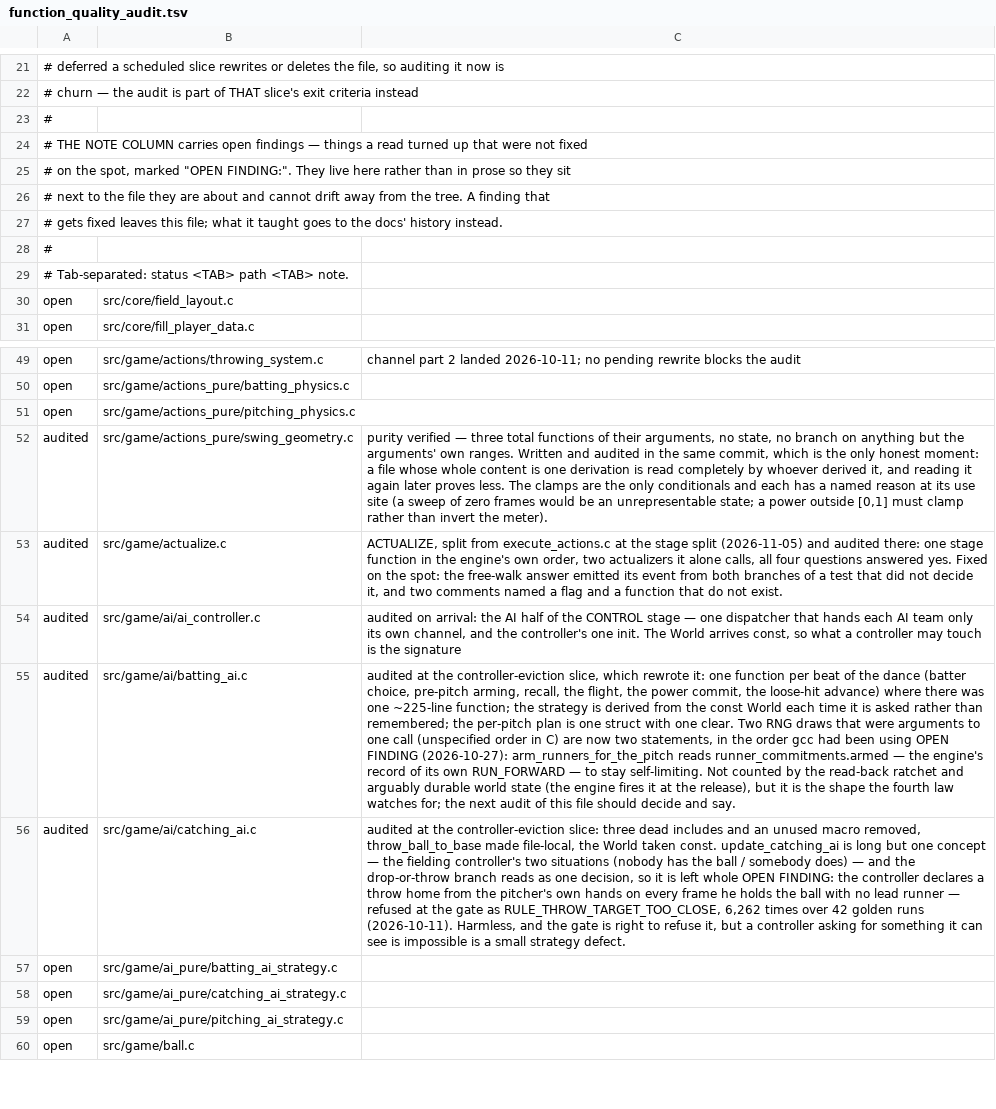
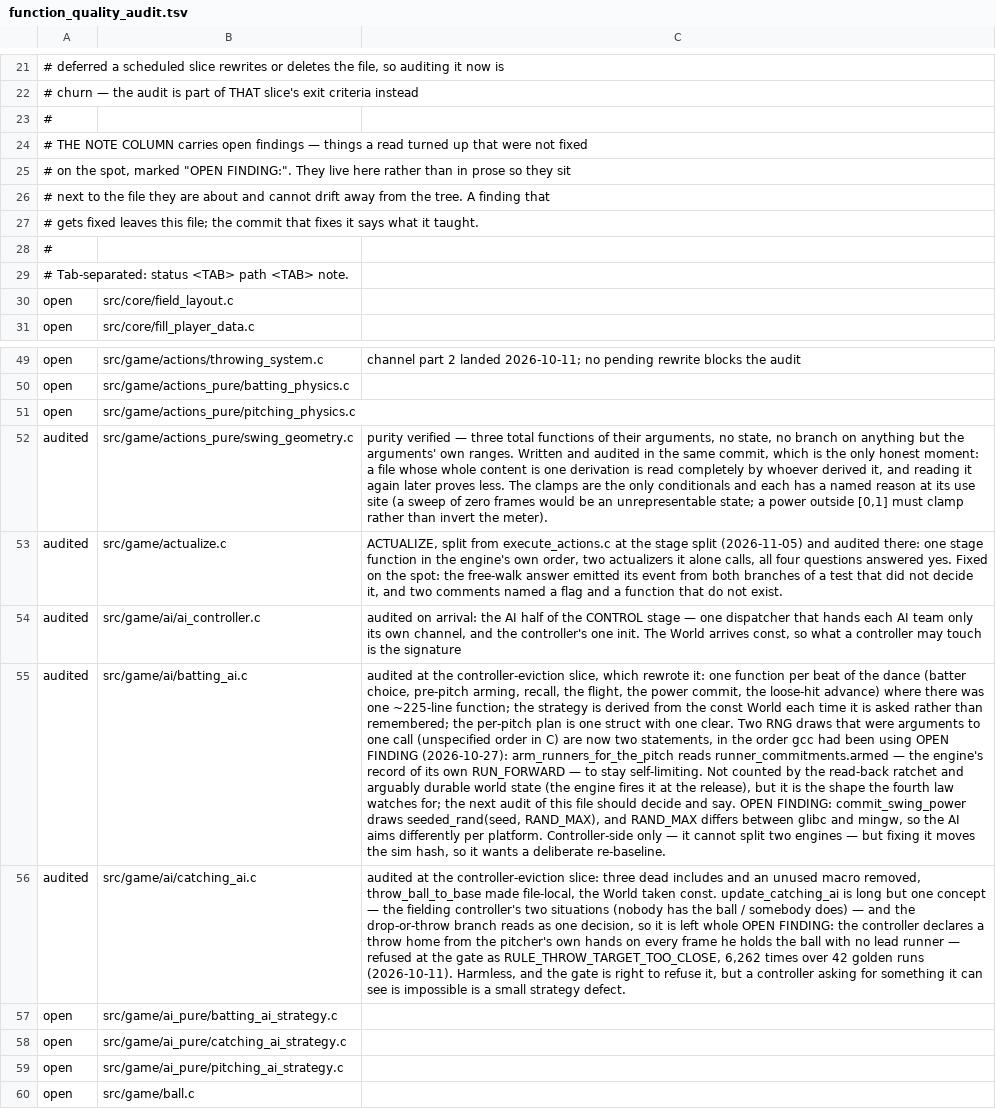
Before and after one commit to teekuningas/PNB, a TSV file: tools/function_quality_audit.tsv, drawn as a sheet; only a part is shown, gaps mark what is left out; the diff names each change by its address in the sheet, - before the commit and + after, or states it on an @@ line.

```diff
--- a/tools/function_quality_audit.tsv
+++ b/tools/function_quality_audit.tsv
-A27: …this file; what it taught goes to the docs' history instead.
+A27: …this file; the commit that fixes it says what it taught.
-C55: …and say.
+C55: …and say. OPEN FINDING: commit_swing_power draws seeded_rand(seed, RAND_MAX), and RAND_MAX differs between glibc and mingw, so the AI aims differently per platform. Controller-side only — it cannot split two engines — but fixing it moves the sim hash, so it wants a deliberate re-baseline.
```
Also changed, not shown: 3 other files.
